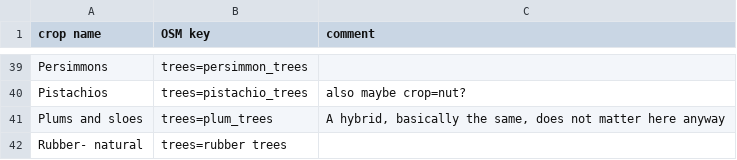
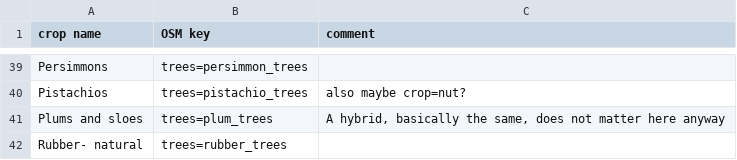
Before and after one commit to rugk/crops-parser, a CSV file: osmcrops.csv, drawn as a sheet; only a part is shown, gaps mark what is left out.

Commit message:
Correct OSM tag "rubber trees"

```diff
--- a/osmcrops.csv
+++ b/osmcrops.csv
@@ -41,2 +41,2 @@ Pistachios,trees=pistachio_trees,also maybe crop=nut?
 Plums and sloes,trees=plum_trees,"A hybrid, basically the same, does not matter here anyway"
-Rubber- natural,trees=rubber trees,
+Rubber- natural,trees=rubber_trees,
```
Also changed, not shown: 4 other files.
